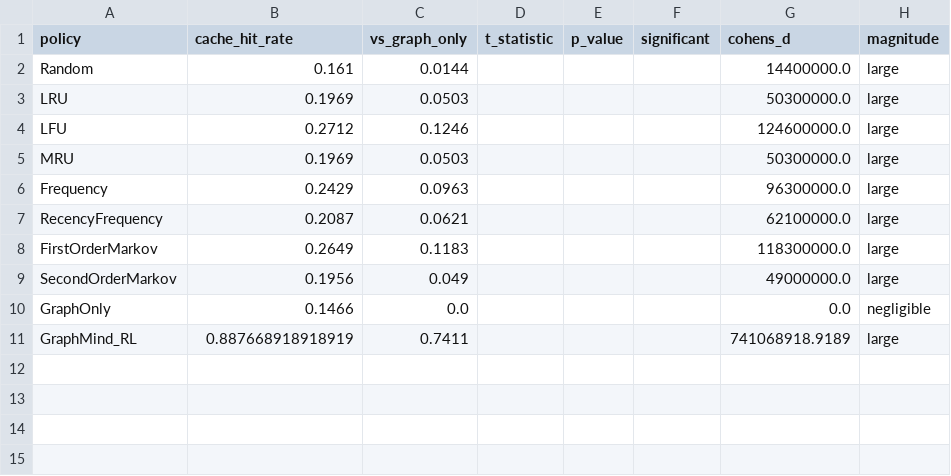
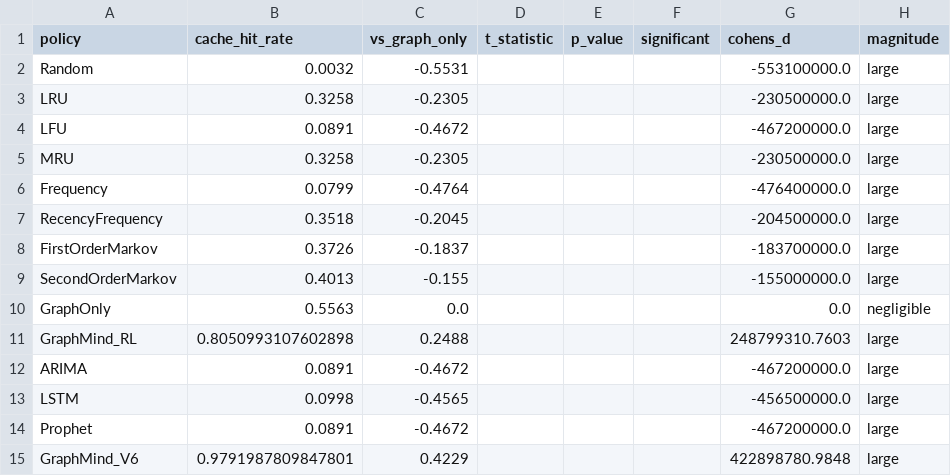
Before and after one commit to Jdepp007004/GraphMind, a CSV file: results/statistical_results_v2.csv, drawn as a sheet.

```diff
--- a/results/statistical_results_v2.csv
+++ b/results/statistical_results_v2.csv
@@ -1,11 +1,15 @@
 policy,cache_hit_rate,vs_graph_only,t_statistic,p_value,significant,cohens_d,magnitude
-Random,0.161,0.0144,,,,14400000.0,large
-LRU,0.1969,0.0503,,,,50300000.0,large
-LFU,0.2712,0.1246,,,,124600000.0,large
-MRU,0.1969,0.0503,,,,50300000.0,large
-Frequency,0.2429,0.0963,,,,96300000.0,large
-RecencyFrequency,0.2087,0.0621,,,,62100000.0,large
-FirstOrderMarkov,0.2649,0.1183,,,,118300000.0,large
-SecondOrderMarkov,0.1956,0.049,,,,49000000.0,large
-GraphOnly,0.1466,0.0,,,,0.0,negligible
-GraphMind_RL,0.887668918918919,0.7411,,,,741068918.9189,large
+Random,0.0032,-0.5531,,,,-553100000.0,large
+LRU,0.3258,-0.2305,,,,-230500000.0,large
+LFU,0.0891,-0.4672,,,,-467200000.0,large
+MRU,0.3258,-0.2305,,,,-230500000.0,large
+Frequency,0.0799,-0.4764,,,,-476400000.0,large
+RecencyFrequency,0.3518,-0.2045,,,,-204500000.0,large
+FirstOrderMarkov,0.3726,-0.1837,,,,-183700000.0,large
+SecondOrderMarkov,0.4013,-0.155,,,,-155000000.0,large
+GraphOnly,0.5563,0.0,,,,0.0,negligible
+GraphMind_RL,0.8050993107602898,0.2488,,,,248799310.7603,large
+ARIMA,0.0891,-0.4672,,,,-467200000.0,large
+LSTM,0.0998,-0.4565,,,,-456500000.0,large
+Prophet,0.0891,-0.4672,,,,-467200000.0,large
+GraphMind_V6,0.9791987809847801,0.4229,,,,422898780.9848,large
```
Also changed, not shown: results/ablation_results_v2.csv, results/benchmark_results_v2.csv, 5 other files.
